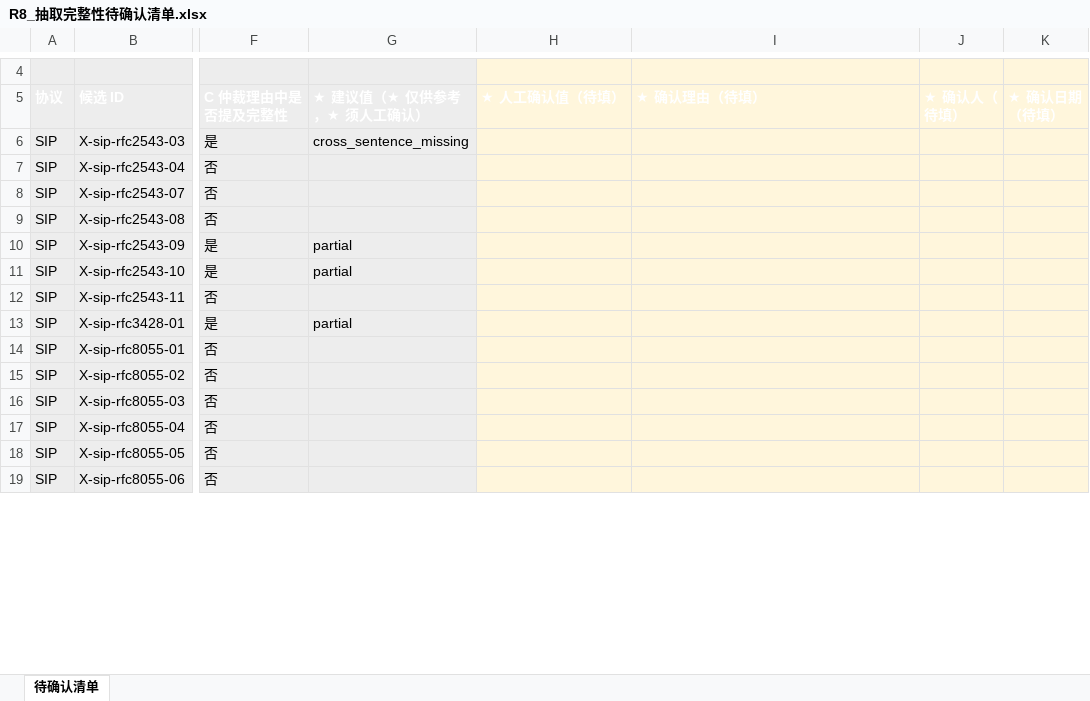
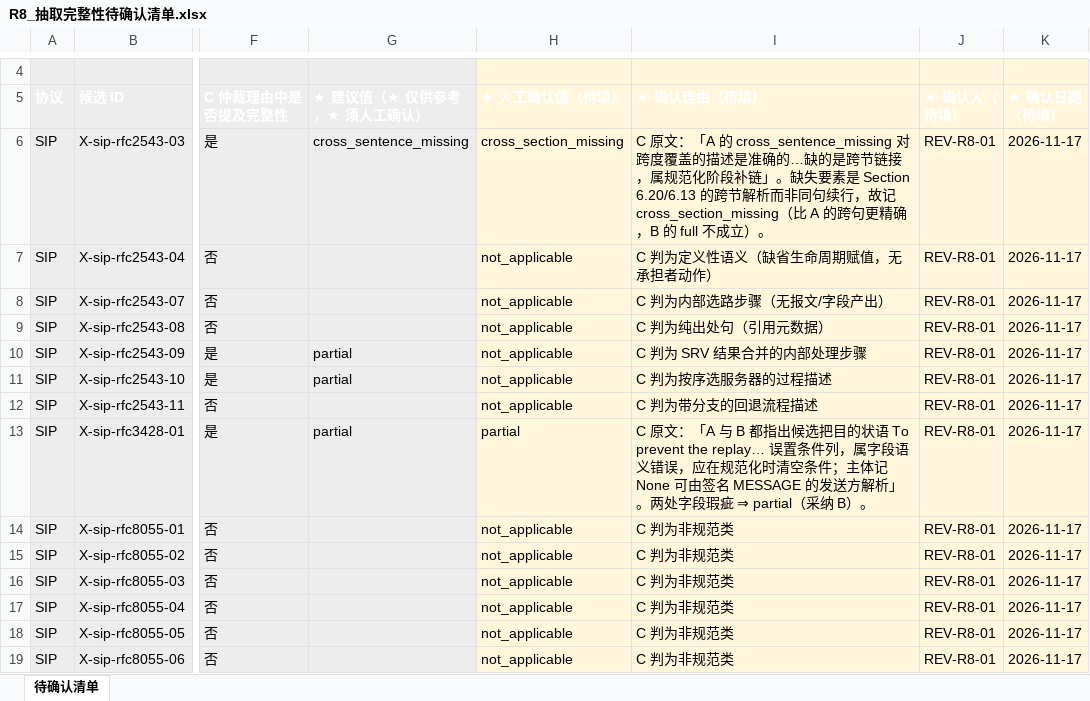
Before and after one commit to sssxzl/ProtoKG, an Excel workbook: docs/实施/待办与勘误/M0对账交付/M1-Q3-V2-E4-R8_人工审核回收核验/R8_跨协议仲裁结构修复/R8_抽取完整性待确认清单.xlsx, sheet 待确认清单, drawn as a sheet; only a part is shown, gaps mark what is left out; values as stored, in another font and other column widths than the file's, no borders; the diff covers the shown part only; the diff names each change by its address in the sheet, - before the commit and + after, or states it on an @@ line.

Commit message:
chore(评测): R8 跨协议仲裁表第三方回填接收与候选命题待重建清单
第三方已于 2026-11-17 19:43 回填修复版仲裁表、抽取完整性清单与原子知识补录表。
本轮接收回填内容，0 次 LLM 调用，未修改 V0/V1/V2 判据，未计算正式指标。

## 一、修复版仲裁表的回填接收

三个表的仲裁后抽取完整性列与最终裁定状态列已全部填完：
- SIP 27/27：完整性 full 1、cross_sentence_missing 5、cross_section_missing 1、
  not_applicable 19、partial 1；裁定 agreed 7、arbitrated 20
- RTSP 7/7：完整性 partial 2、cross_sentence_missing 4、full 1；裁定 agreed 3、arbitrated 4
- SMTP 23/23：完整性 not_applicable 12、cross_sentence_missing 9、partial 1、full 1；
  裁定 agreed 10、arbitrated 13

仲裁者标识 C，审核日期 2026-11-17，均为文本单元格。

## 二、原子知识补录表的回填接收

7 条拆分线索全部补录并裁定。其中 SC-01 判定为否，理由是归并至已有补充知识不新增条目，
这与 R8 前的对账结论一致。其余 6 条判定纳入，SC-05 与 SC-06 判为拆为两条。

## 三、抽取完整性清单的回填接收

37 条已全部填入人工确认值与确认人。

## 四、候选命题列空缺的根因澄清

上一轮生成的修复版中证据跨度与候选命题两列为空，根因是生成脚本的查找键未做表头
规范化，与原表头带的后缀不匹配。已按原第三方仲裁表补齐证据跨度，现为 27/27、7/7、23/23。

候选命题列的空缺则不是丢失：修复版的填充率与 A/B 原始模板完全一致（SIP 8/27、
RTSP 6/7、SMTP 9/23），且这 34 条候选在 R3 冻结基线中本就没有 constraint 字段，
只有 meaning。属上游机器基线的真实状态，不能自动填充，已生成
R8_候选命题待人工重建清单.xlsx，需从 RFC 原文人工重建。

## 五、回归测试

三个断言因第三方回填而过期，已按回填状态更新：仲裁后抽取完整性与最终裁定状态改为
断言取值合法且已填；拆分线索改为断言命题与纳入结论已填。

护栏 5 failed / 1817 passed，新增 0 失败，中枢与种子逐字节一致。

```diff
--- a/docs/实施/待办与勘误/M0对账交付/M1-Q3-V2-E4-R8_人工审核回收核验/R8_跨协议仲裁结构修复/R8_抽取完整性待确认清单.xlsx (sheet 待确认清单)
+++ b/docs/实施/待办与勘误/M0对账交付/M1-Q3-V2-E4-R8_人工审核回收核验/R8_跨协议仲裁结构修复/R8_抽取完整性待确认清单.xlsx (sheet 待确认清单)
-H6 (★ 人工确认值（待填）): (empty)
+H6 (★ 人工确认值（待填）): cross_section_missing
-I6 (★ 确认理由（待填）): (empty)
+I6 (★ 确认理由（待填）): C 原文：「A 的 cross_sentence_missing 对跨度覆盖的描述是准确的…缺的是跨节链接，属规范化阶段补链」。缺失要素是 Section 6.20/6.13 的跨节解析而非同句续行，故记 cross_section_missing（比 A 的跨句更精确，B 的 full 不成立）。
-J6:J19 (★ 确认人（待填）): (empty)
+J6:J19 (★ 确认人（待填）): REV-R8-01
-K6:K19 (★ 确认日期（待填）): (empty)
+K6:K19 (★ 确认日期（待填）): 2026-11-17
-H7:H12 (★ 人工确认值（待填）): (empty)
+H7:H12 (★ 人工确认值（待填）): not_applicable
-I7 (★ 确认理由（待填）): (empty)
+I7 (★ 确认理由（待填）): C 判为定义性语义（缺省生命周期赋值，无承担者动作）
-I8 (★ 确认理由（待填）): (empty)
+I8 (★ 确认理由（待填）): C 判为内部选路步骤（无报文/字段产出）
-I9 (★ 确认理由（待填）): (empty)
+I9 (★ 确认理由（待填）): C 判为纯出处句（引用元数据）
-I10 (★ 确认理由（待填）): (empty)
+I10 (★ 确认理由（待填）): C 判为 SRV 结果合并的内部处理步骤
-I11 (★ 确认理由（待填）): (empty)
+I11 (★ 确认理由（待填）): C 判为按序选服务器的过程描述
-I12 (★ 确认理由（待填）): (empty)
+I12 (★ 确认理由（待填）): C 判为带分支的回退流程描述
-H13 (★ 人工确认值（待填）): (empty)
+H13 (★ 人工确认值（待填）): partial
-I13 (★ 确认理由（待填）): (empty)
+I13 (★ 确认理由（待填）): C 原文：「A 与 B 都指出候选把目的状语 To prevent the replay… 误置条件列，属字段语义错误，应在规范化时清空条件；主体记 None 可由签名 MESSAGE 的发送方解析」。两处字段瑕疵 ⇒ partial（采纳 B）。
-H14:H19 (★ 人工确认值（待填）): (empty)
+H14:H19 (★ 人工确认值（待填）): not_applicable
-I14:I19 (★ 确认理由（待填）): (empty)
+I14:I19 (★ 确认理由（待填）): C 判为非规范类
```
Also changed, not shown: 92 edited cells elsewhere in this sheet, docs/实施/待办与勘误/M0对账交付/M1-Q3-V2-E4-R8_人工审核回收核验/R8_跨协议仲裁结构修复/R8_原子知识补录表.xlsx, docs/实施/待办与勘误/M0对账交付/M1-Q3-V2-E4-R8_人工审核回收核验/R8_跨协议仲裁结构修复/R8_已有补充知识对账表.xlsx, 12 other files.
